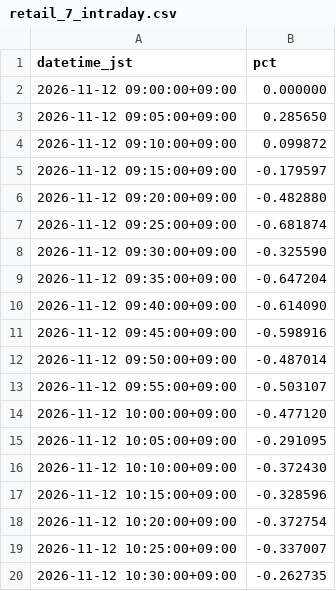
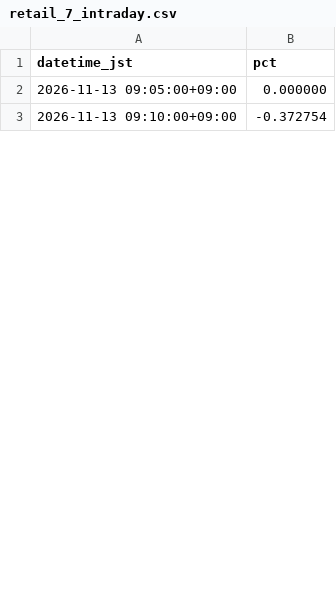
Before and after one commit to SakuraIndex/RETAIL-7, a CSV file: docs/outputs/retail_7_intraday.csv, drawn as a sheet; only a part is shown; the diff covers the shown part only.

```diff
--- a/docs/outputs/retail_7_intraday.csv
+++ b/docs/outputs/retail_7_intraday.csv
@@ -1,20 +1,3 @@
 datetime_jst,pct
-2026-11-12 09:00:00+09:00,0.000000
-2026-11-12 09:05:00+09:00,0.285650
-2026-11-12 09:10:00+09:00,0.099872
-2026-11-12 09:15:00+09:00,-0.179597
-2026-11-12 09:20:00+09:00,-0.482880
-2026-11-12 09:25:00+09:00,-0.681874
-2026-11-12 09:30:00+09:00,-0.325590
-2026-11-12 09:35:00+09:00,-0.647204
-2026-11-12 09:40:00+09:00,-0.614090
-2026-11-12 09:45:00+09:00,-0.598916
-2026-11-12 09:50:00+09:00,-0.487014
-2026-11-12 09:55:00+09:00,-0.503107
-2026-11-12 10:00:00+09:00,-0.477120
-2026-11-12 10:05:00+09:00,-0.291095
-2026-11-12 10:10:00+09:00,-0.372430
-2026-11-12 10:15:00+09:00,-0.328596
-2026-11-12 10:20:00+09:00,-0.372754
-2026-11-12 10:25:00+09:00,-0.337007
-2026-11-12 10:30:00+09:00,-0.262735
+2026-11-13 09:05:00+09:00,0.000000
+2026-11-13 09:10:00+09:00,-0.372754
```
Also changed, not shown: 27 added rows and 48 removed rows elsewhere in this file, 5 other files.
